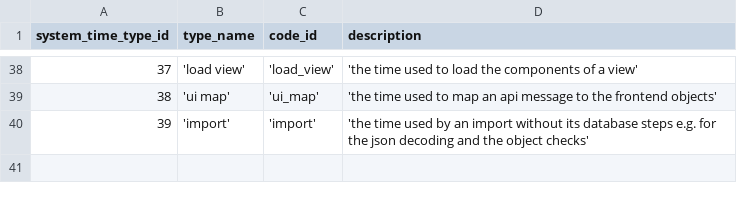
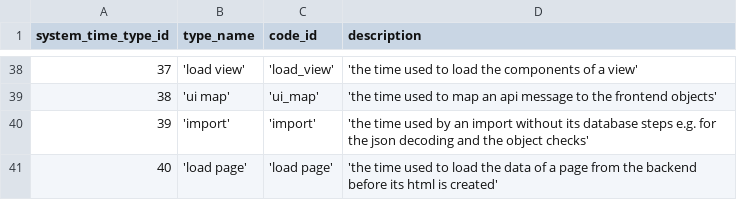
Before and after one commit to zukunft/zukunft.com, a CSV file: src/main/resources/db_code_links/system_time_types.csv, drawn as a sheet; only a part is shown, gaps mark what is left out.

Commit message:
move the api calls of the start page out of the html creation into a load page step as part of #247

```diff
--- a/src/main/resources/db_code_links/system_time_types.csv
+++ b/src/main/resources/db_code_links/system_time_types.csv
@@ -40 +40,2 @@ system_time_type_id, type_name, code_id, description
 39, 'import', 'import', 'the time used by an import without its database steps e.g. for the json decoding and the object checks'
+40, 'load page', 'load page', 'the time used to load the data of a page from the backend before its html is created'
```
Also changed, not shown: 10 other files.
